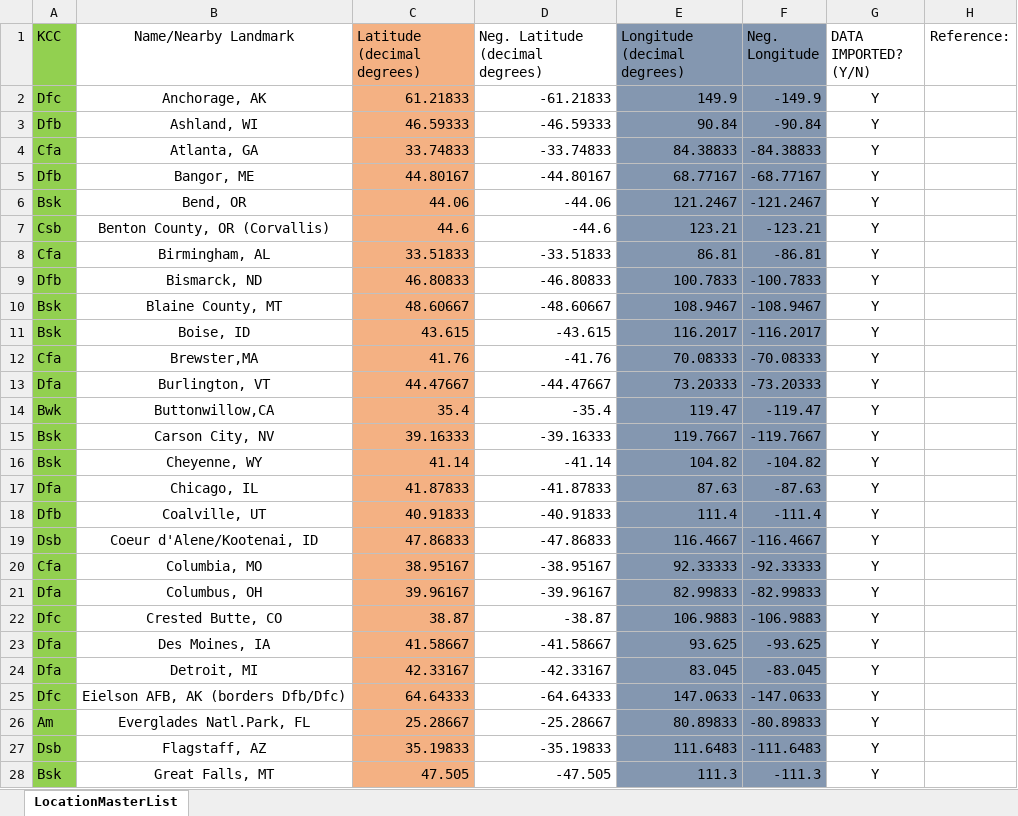
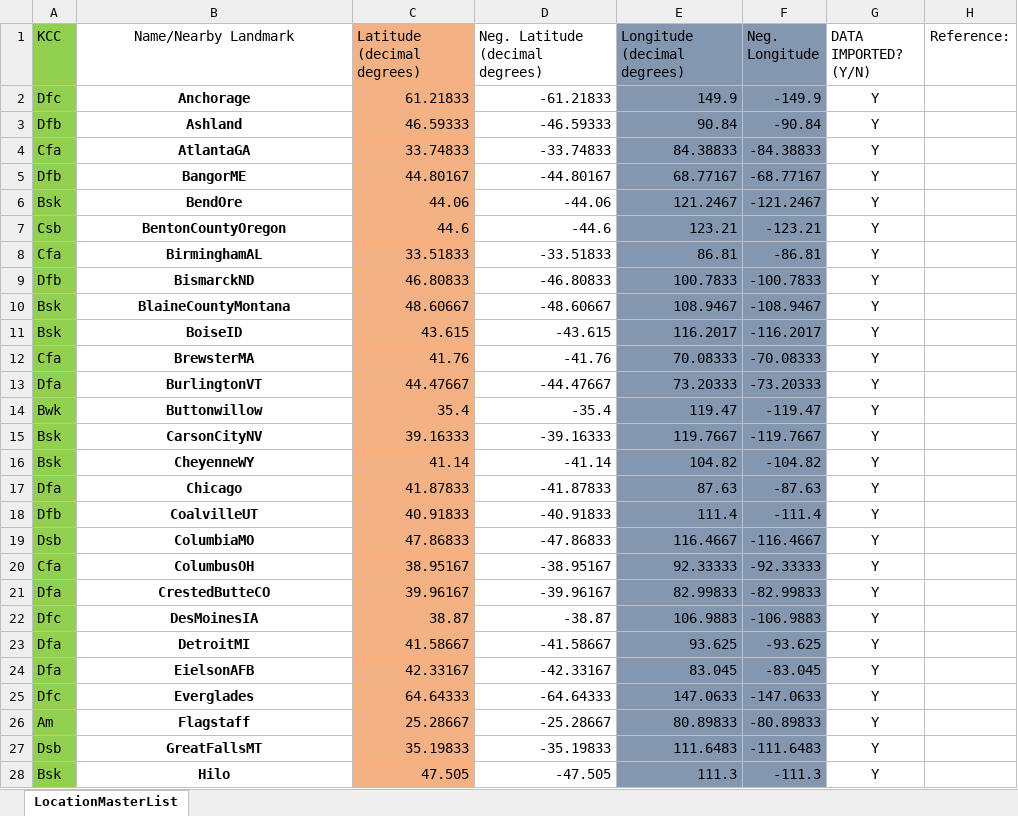
Before and after one commit to uw-reti/homer, an Excel workbook: ClimateStudies/docsandreports/uRXClimateStudiesMasterFile.xlsx, sheet LocationMasterList, drawn as a sheet; only a part is shown; values as stored, in another font and other column widths than the file's, no borders; charts and pictures not drawn; the diff covers the shown part only; the diff names each change by its address in the sheet, - before the commit and + after, or states it on an @@ line.

```diff
--- a/ClimateStudies/docsandreports/uRXClimateStudiesMasterFile.xlsx (sheet LocationMasterList)
+++ b/ClimateStudies/docsandreports/uRXClimateStudiesMasterFile.xlsx (sheet LocationMasterList)
-B2 (Name/Nearby Landmark): Anchorage, AK
+B2 (Name/Nearby Landmark): Anchorage
-B2:B28 bold: off
+B2:B28 bold: on
-B3 (Name/Nearby Landmark): Ashland, WI
+B3 (Name/Nearby Landmark): Ashland
-B4 (Name/Nearby Landmark): Atlanta, GA
+B4 (Name/Nearby Landmark): AtlantaGA
-B5 (Name/Nearby Landmark): Bangor, ME
+B5 (Name/Nearby Landmark): BangorME
-B6 (Name/Nearby Landmark): Bend, OR
+B6 (Name/Nearby Landmark): BendOre
-B7 (Name/Nearby Landmark): Benton County, OR (Corvallis)
+B7 (Name/Nearby Landmark): BentonCountyOregon
-B8 (Name/Nearby Landmark): Birmingham, AL
+B8 (Name/Nearby Landmark): BirminghamAL
-B9 (Name/Nearby Landmark): Bismarck, ND
+B9 (Name/Nearby Landmark): BismarckND
-B10 (Name/Nearby Landmark): Blaine County, MT
+B10 (Name/Nearby Landmark): BlaineCountyMontana
-B11 (Name/Nearby Landmark): Boise, ID
+B11 (Name/Nearby Landmark): BoiseID
-B12 (Name/Nearby Landmark): Brewster,MA
+B12 (Name/Nearby Landmark): BrewsterMA
-B13 (Name/Nearby Landmark): Burlington, VT
+B13 (Name/Nearby Landmark): BurlingtonVT
-B14 (Name/Nearby Landmark): Buttonwillow,CA
+B14 (Name/Nearby Landmark): Buttonwillow
-B15 (Name/Nearby Landmark): Carson City, NV
+B15 (Name/Nearby Landmark): CarsonCityNV
-B16 (Name/Nearby Landmark): Cheyenne, WY
+B16 (Name/Nearby Landmark): CheyenneWY
-B17 (Name/Nearby Landmark): Chicago, IL
+B17 (Name/Nearby Landmark): Chicago
-B18 (Name/Nearby Landmark): Coalville, UT
+B18 (Name/Nearby Landmark): CoalvilleUT
-B19 (Name/Nearby Landmark): Coeur d'Alene/Kootenai, ID
+B19 (Name/Nearby Landmark): ColumbiaMO
-B20 (Name/Nearby Landmark): Columbia, MO
+B20 (Name/Nearby Landmark): ColumbusOH
-B21 (Name/Nearby Landmark): Columbus, OH
+B21 (Name/Nearby Landmark): CrestedButteCO
-B22 (Name/Nearby Landmark): Crested Butte, CO
+B22 (Name/Nearby Landmark): DesMoinesIA
-B23 (Name/Nearby Landmark): Des Moines, IA
+B23 (Name/Nearby Landmark): DetroitMI
-B24 (Name/Nearby Landmark): Detroit, MI
+B24 (Name/Nearby Landmark): EielsonAFB
-B25 (Name/Nearby Landmark): Eielson AFB, AK (borders Dfb/Dfc)
+B25 (Name/Nearby Landmark): Everglades
-B26 (Name/Nearby Landmark): Everglades Natl.Park, FL
+B26 (Name/Nearby Landmark): Flagstaff
-B27 (Name/Nearby Landmark): Flagstaff, AZ
+B27 (Name/Nearby Landmark): GreatFallsMT
-B28 (Name/Nearby Landmark): Great Falls, MT
+B28 (Name/Nearby Landmark): Hilo
```
Also changed, not shown: 35 edited cells and cell formats elsewhere in this sheet, charts or pictures, ClimateStudies/OutputProcessing/TrimmedData/LocationalVarianceTrimmed.xlsx, 7 other files.
